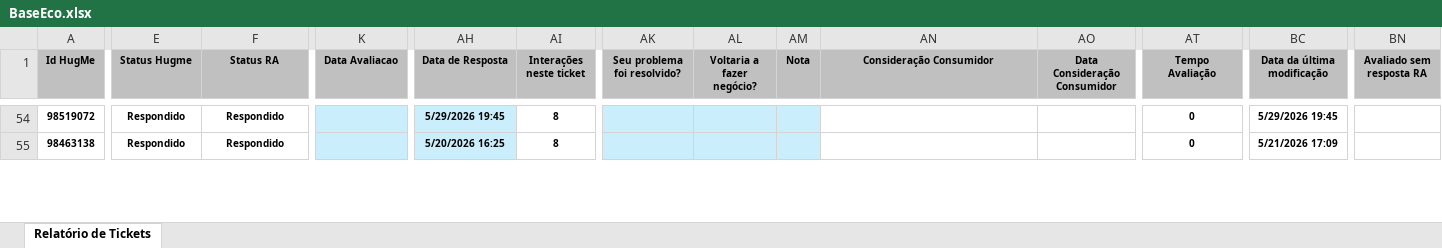
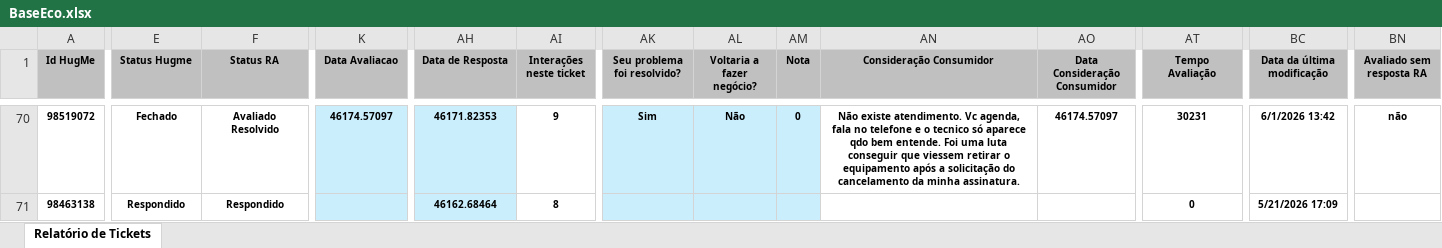
Before and after one commit to eduardacjr/Reclameaquiculligan, an Excel workbook: BaseEco.xlsx, sheet Relatório de Tickets, drawn as a sheet; only a part is shown, gaps mark what is left out; values as stored, in another font and other column widths than the file's, no borders; addresses are those after the commit; the diff covers the shown part only; the diff names each change by its address in the sheet, - before the commit and + after, or states it on an @@ line.

```diff
--- a/BaseEco.xlsx (sheet Relatório de Tickets)
+++ b/BaseEco.xlsx (sheet Relatório de Tickets)
-E70 (Status Hugme): Respondido
+E70 (Status Hugme): Fechado
-F70 (Status RA): Respondido
+F70 (Status RA): Avaliado Resolvido
-K70 (Data Avaliacao): (empty)
+K70 (Data Avaliacao): 46174.57097
-AH70 (Data de Resposta): 5/29/2026 19:45
+AH70 (Data de Resposta): 46171.82353
-AI70 (Interações neste ticket): 8
+AI70 (Interações neste ticket): 9
-AK70 (Seu problema foi resolvido?): (empty)
+AK70 (Seu problema foi resolvido?): Sim
-AL70 (Voltaria a fazer negócio?): (empty)
+AL70 (Voltaria a fazer negócio?): Não
-AM70 (Nota): (empty)
+AM70 (Nota): 0
-AN70 (Consideração Consumidor): (empty)
+AN70 (Consideração Consumidor): Não existe atendimento. Vc agenda, fala no telefone e o tecnico só aparece qdo bem entende. Foi uma luta conseguir que viessem retirar o equipamento após a solicitação do cancelamento da minha assinatura.
-AO70 (Data Consideração Consumidor): (empty)
+AO70 (Data Consideração Consumidor): 46174.57097
-AT70 (Tempo Avaliação): 0
+AT70 (Tempo Avaliação): 30231
-BC70 (Data da última modificação): 5/29/2026 19:45
+BC70 (Data da última modificação): 6/1/2026 13:42
-BN70 (Avaliado sem resposta RA): (empty)
+BN70 (Avaliado sem resposta RA): não
-AH71 (Data de Resposta): 5/20/2026 16:25
+AH71 (Data de Resposta): 46162.68464
```
Also changed, not shown: 16 added rows, 883 edited cells and cell formats elsewhere in this sheet.
